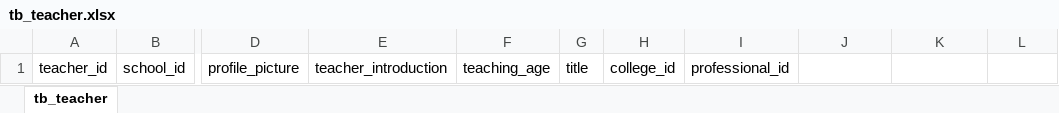
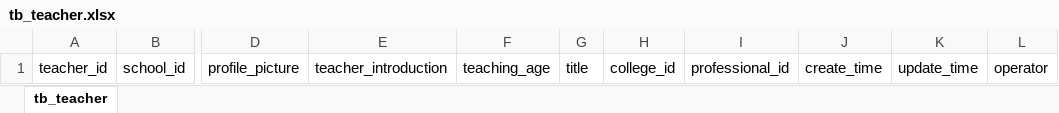
Before and after one commit to zyc329/SearchSchool, an Excel workbook: 文档/数据库/tb_teacher.xlsx, sheet tb_teacher, drawn as a sheet; only a part is shown, gaps mark what is left out; values as stored, in another font and other column widths than the file's, no borders; the diff names each change by its address in the sheet, - before the commit and + after, or states it on an @@ line.

```diff
--- a/文档/数据库/tb_teacher.xlsx (sheet tb_teacher)
+++ b/文档/数据库/tb_teacher.xlsx (sheet tb_teacher)
-J1: (empty)
+J1: create_time
-K1: (empty)
+K1: update_time
-L1: (empty)
+L1: operator
```
Also changed, not shown: 文档/数据库/tb_college.xlsx, 文档/数据库/tb_comments.xlsx, 7 other files.
